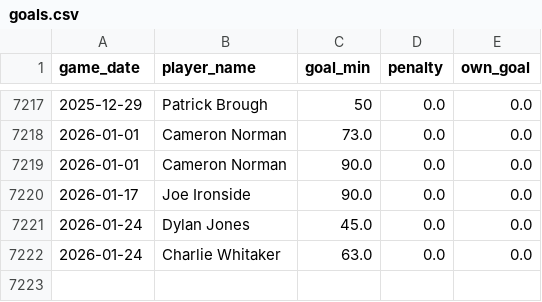
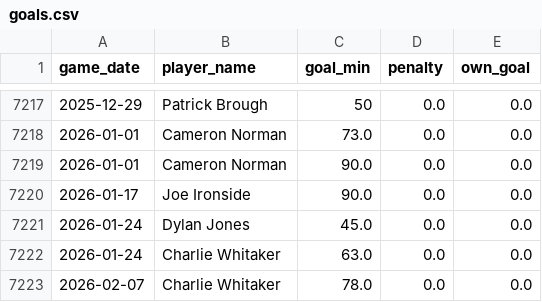
Before and after one commit to petebrown/data-updater, a CSV file: data/goals.csv, drawn as a sheet; only a part is shown, gaps mark what is left out.

```diff
--- a/data/goals.csv
+++ b/data/goals.csv
@@ -7222 +7222,2 @@ game_date,player_name,goal_min,penalty,own_goal
 2026-01-24,Charlie Whitaker,63.0,0.0,0.0
+2026-02-07,Charlie Whitaker,78.0,0.0,0.0
```
Also changed, not shown: data/results.csv, data/sub_mins.csv, 2 other files.
